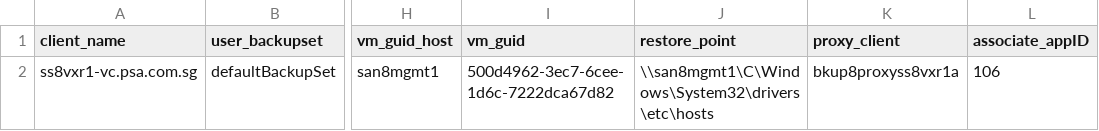
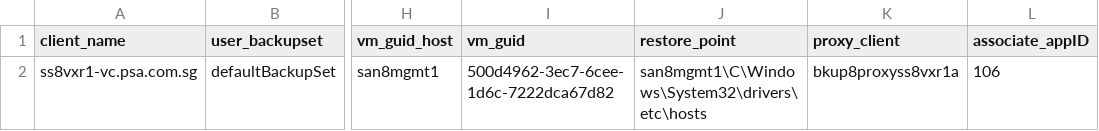
Before and after one commit to yongpinglooi/ansible-lint, a CSV file: restore.csv, drawn as a sheet; only a part is shown, gaps mark what is left out; the diff names each change by its address in the sheet, - before the commit and + after, or states it on an @@ line.

```diff
--- a/restore.csv
+++ b/restore.csv
-J2 (restore_point): \\san8mgmt1\C\Windows\System32\drivers\etc\hosts
+J2 (restore_point): san8mgmt1\C\Windows\System32\drivers\etc\hosts
```
Also changed, not shown: 1 other file.
